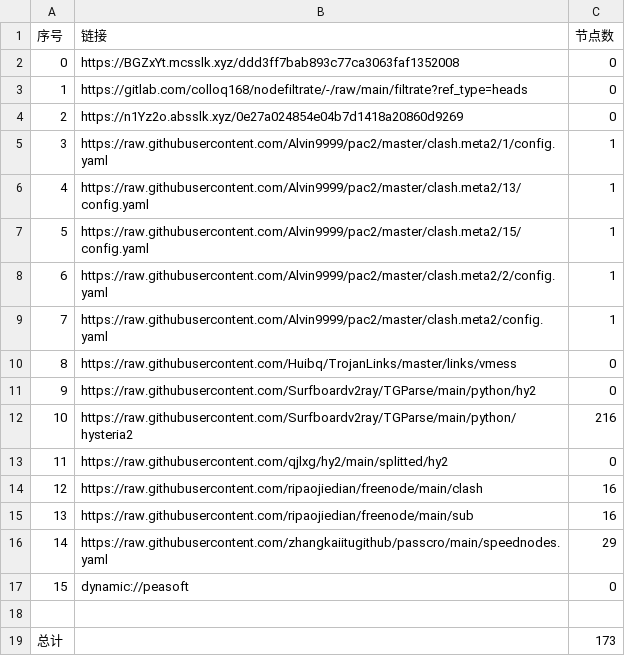
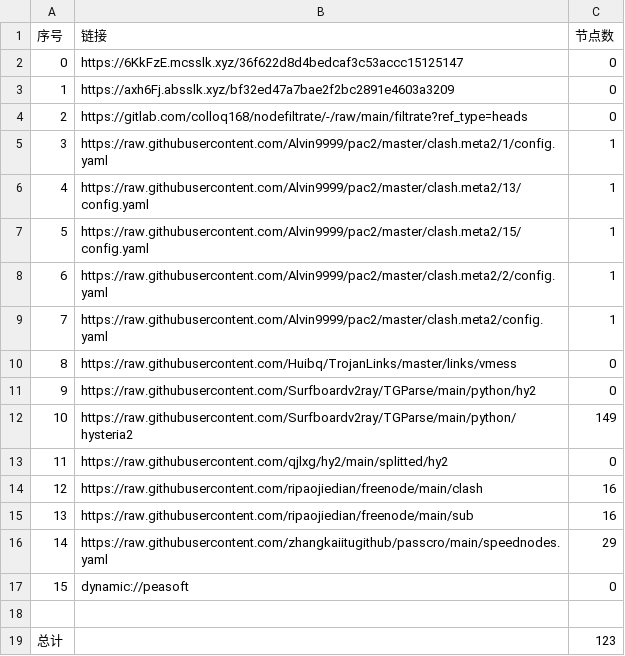
Before and after one commit to xihaoduo/AutoMergePublicNodes, a CSV file: list_result.csv, drawn as a sheet.

```diff
--- a/list_result.csv
+++ b/list_result.csv
@@ -1,5 +1,5 @@
 序号,链接,节点数
-0,https://BGZxYt.mcsslk.xyz/ddd3ff7bab893c77ca3063faf1352008,0
-1,https://gitlab.com/colloq168/nodefiltrate/-/raw/main/filtrate?ref_type=heads,0
-2,https://n1Yz2o.absslk.xyz/0e27a024854e04b7d1418a20860d9269,0
+0,https://6KkFzE.mcsslk.xyz/36f622d8d4bedcaf3c53accc15125147,0
+1,https://axh6Fj.absslk.xyz/bf32ed47a7bae2f2bc2891e4603a3209,0
+2,https://gitlab.com/colloq168/nodefiltrate/-/raw/main/filtrate?ref_type=heads,0
 3,https://raw.githubusercontent.com/Alvin9999/pac2/master/clash.meta2/1/config.yaml,1
@@ -11,3 +11,3 @@
 9,https://raw.githubusercontent.com/Surfboardv2ray/TGParse/main/python/hy2,0
-10,https://raw.githubusercontent.com/Surfboardv2ray/TGParse/main/python/hysteria2,216
+10,https://raw.githubusercontent.com/Surfboardv2ray/TGParse/main/python/hysteria2,149
 11,https://raw.githubusercontent.com/qjlxg/hy2/main/splitted/hy2,0
@@ -18,2 +18,2 @@
 
-总计,,173
+总计,,123
```
Also changed, not shown: 9 other files.
